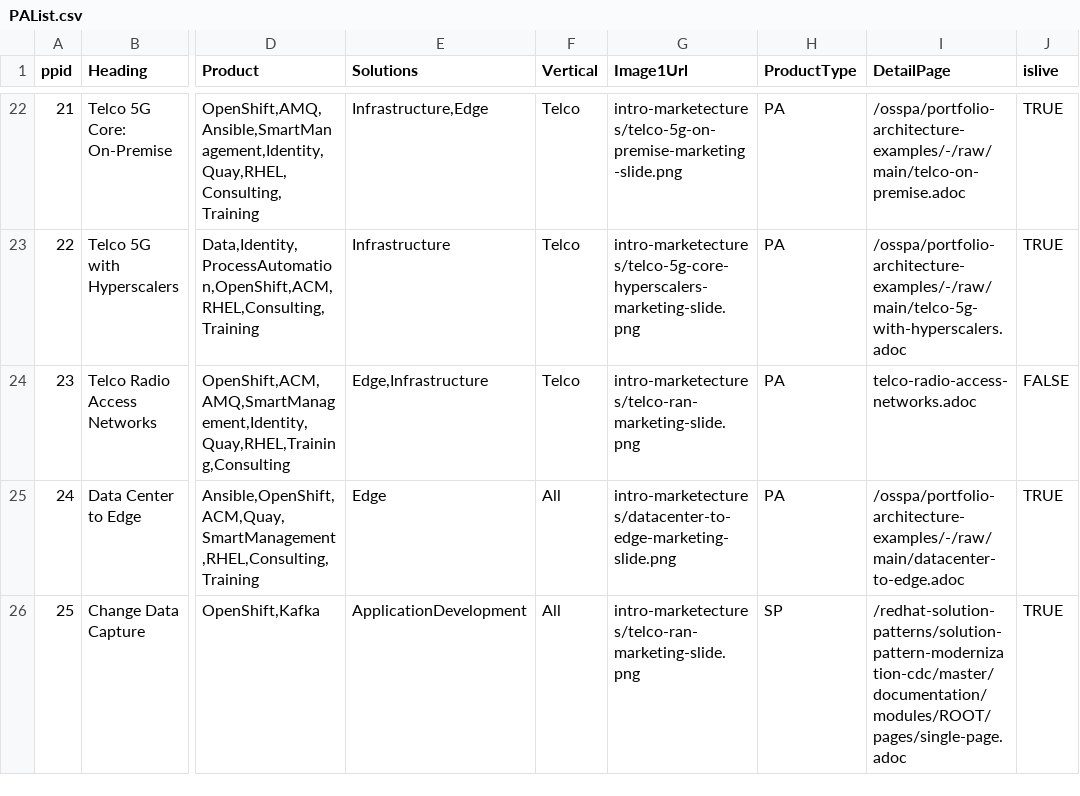
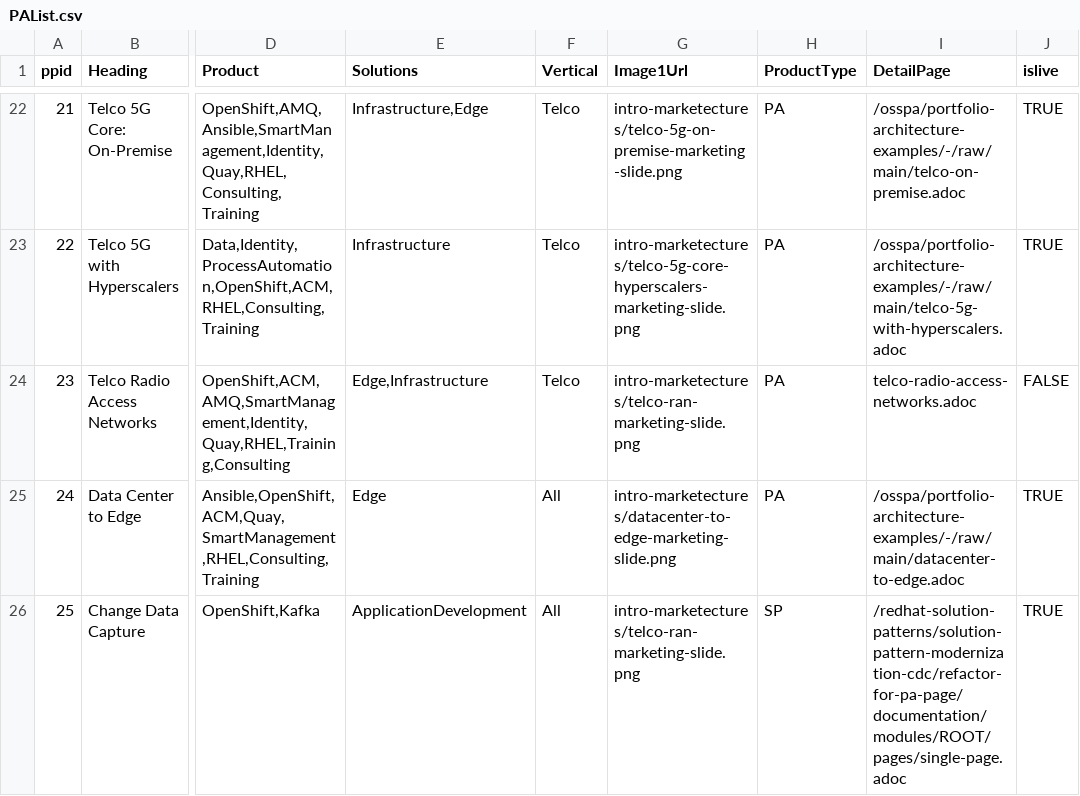
Before and after one commit to JackySu/SWENG-osspa-site, a CSV file: src/app/ArchitectureList/PAList.csv, drawn as a sheet; only a part is shown, gaps mark what is left out; the diff names each change by its address in the sheet, - before the commit and + after, or states it on an @@ line.

```diff
--- a/src/app/ArchitectureList/PAList.csv
+++ b/src/app/ArchitectureList/PAList.csv
-I26 (DetailPage): /redhat-solution-patterns/solution-pattern-modernization-cdc/master/documentation/modules/ROOT/pages/single-page.adoc
+I26 (DetailPage): /redhat-solution-patterns/solution-pattern-modernization-cdc/refactor-for-pa-page/documentation/modules/ROOT/pages/single-page.adoc
```
Also changed, not shown: 1 other file.
